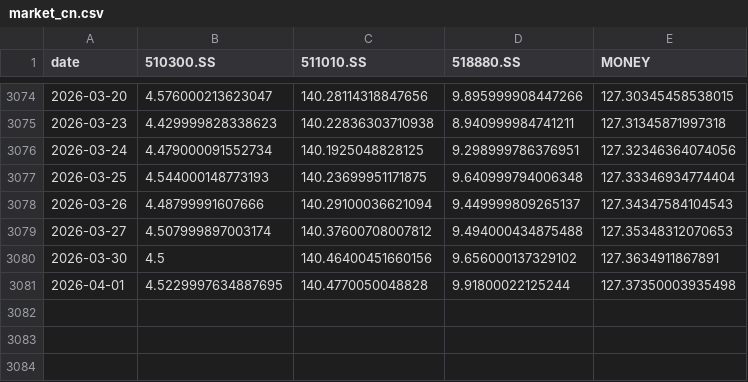
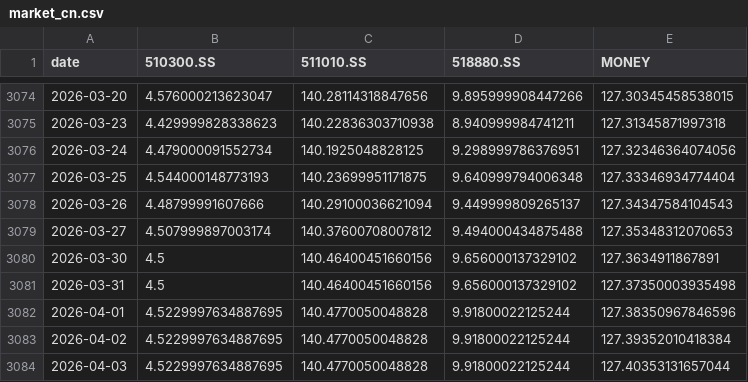
Before and after one commit to jihongxing/BreathofEarth, a CSV file: data/market_cn.csv, drawn as a sheet; only a part is shown, gaps mark what is left out.

```diff
--- a/data/market_cn.csv
+++ b/data/market_cn.csv
@@ -3080,2 +3080,5 @@ date,510300.SS,511010.SS,518880.SS,MONEY
 2026-03-30,4.5,140.46400451660156,9.656000137329102,127.3634911867891
-2026-04-01,4.5229997634887695,140.4770050048828,9.91800022125244,127.37350003935498
+2026-03-31,4.5,140.46400451660156,9.656000137329102,127.37350003935498
+2026-04-01,4.5229997634887695,140.4770050048828,9.91800022125244,127.38350967846596
+2026-04-02,4.5229997634887695,140.4770050048828,9.91800022125244,127.39352010418384
+2026-04-03,4.5229997634887695,140.4770050048828,9.91800022125244,127.40353131657044
```
Also changed, not shown: data/raw/510300.SS.csv, data/raw/511010.SS.csv, 51 other files.
